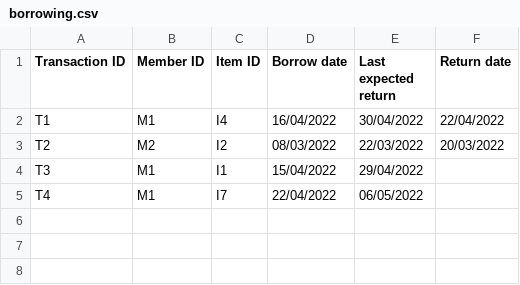
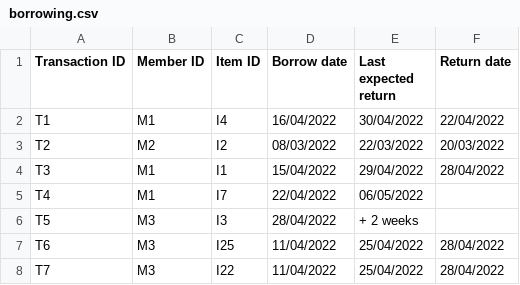
Before and after one commit to fkadir/CMPU4060-CA, a CSV file: borrowing.csv, drawn as a sheet.

```diff
--- a/borrowing.csv
+++ b/borrowing.csv
@@ -3,3 +3,6 @@ T1,M1,I4,16/04/2022,30/04/2022,22/04/2022
 T2,M2,I2,08/03/2022,22/03/2022,20/03/2022
-T3,M1,I1,15/04/2022,29/04/2022,
+T3,M1,I1,15/04/2022,29/04/2022,28/04/2022
 T4,M1,I7,22/04/2022,06/05/2022,
+T5,M3,I3,28/04/2022,+ 2 weeks,
+T6,M3,I25,11/04/2022,25/04/2022,28/04/2022
+T7,M3,I22,11/04/2022,25/04/2022,28/04/2022
```
Also changed, not shown: items.csv, 2 other files.
